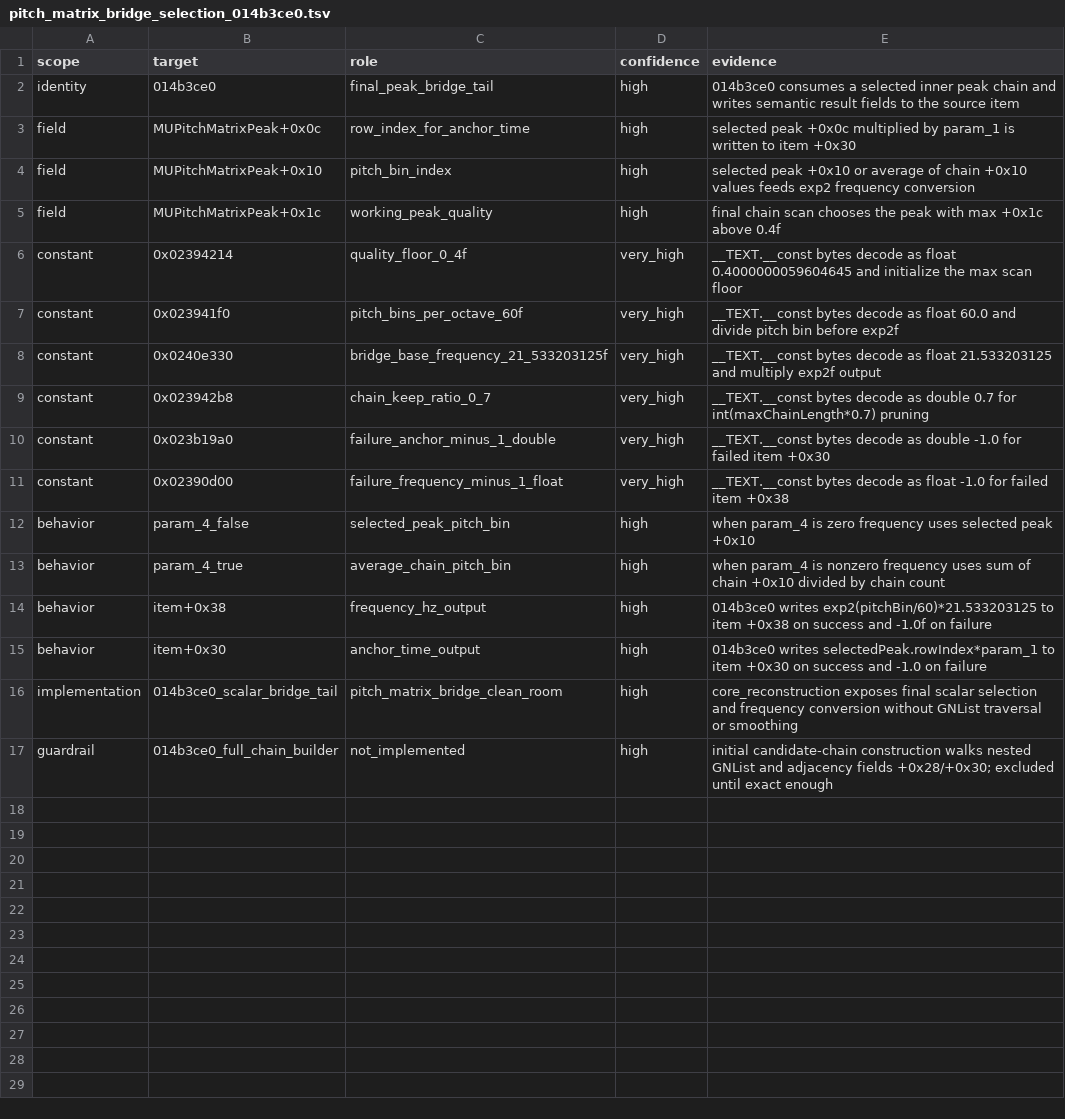
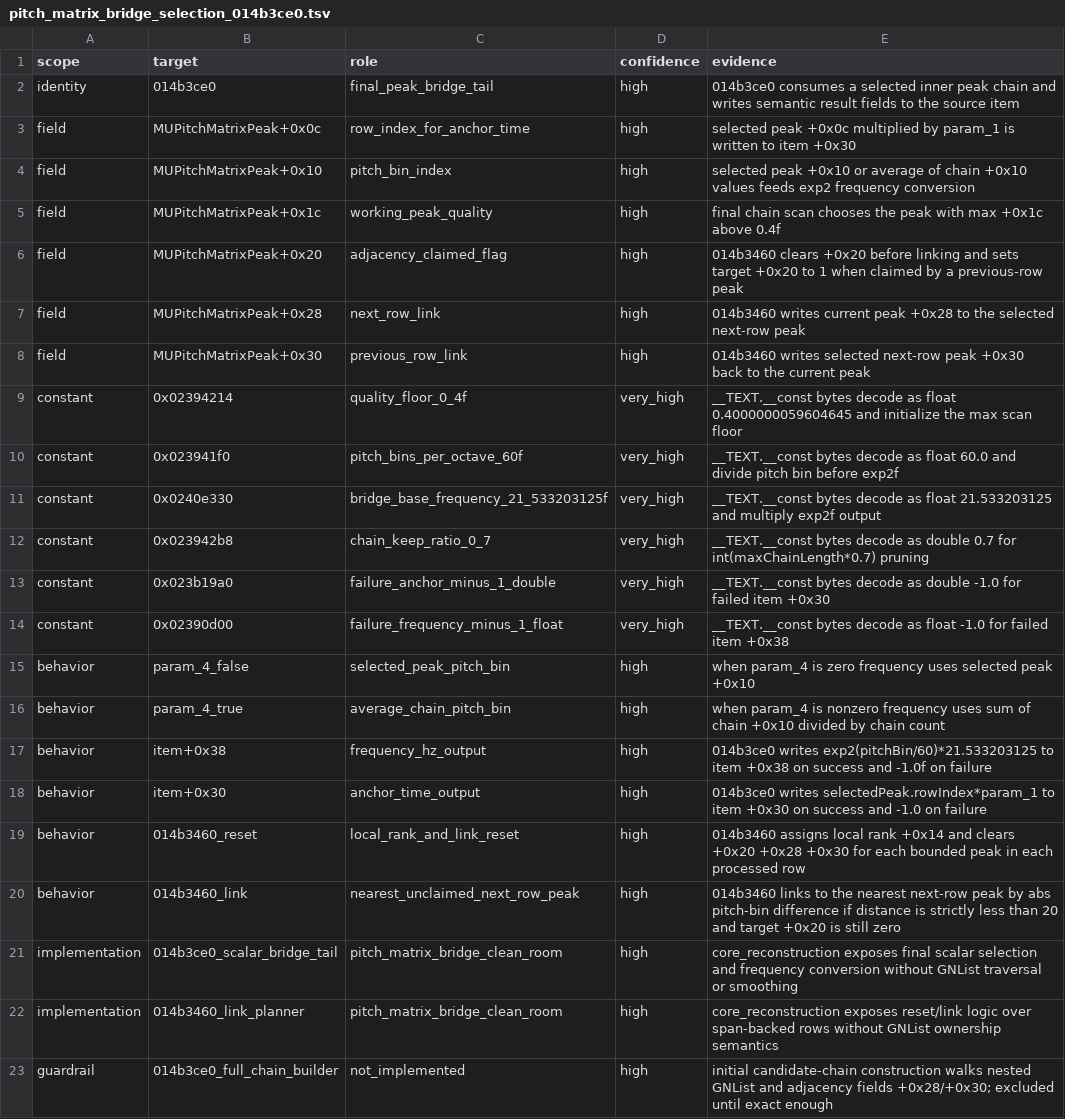
Before and after one commit to MichaelxBelmonte/progettoreverse, a TSV file: data/pitch_matrix_bridge_selection_014b3ce0.tsv, drawn as a sheet; the diff names each change by its address in the sheet, - before the commit and + after, or states it on an @@ line.

Commit message:
Add pitch matrix row linker subset

```diff
--- a/data/pitch_matrix_bridge_selection_014b3ce0.tsv
+++ b/data/pitch_matrix_bridge_selection_014b3ce0.tsv
+row 6: field | MUPitchMatrixPeak+0x20 | adjacency_claimed_flag | high | 014b3460 clears +0x20 before linking and sets target +0x20 to 1 when claimed by a previous-row peak
+row 7: field | MUPitchMatrixPeak+0x28 | next_row_link | high | 014b3460 writes current peak +0x28 to the selected next-row peak
+row 8: field | MUPitchMatrixPeak+0x30 | previous_row_link | high | 014b3460 writes selected next-row peak +0x30 back to the current peak
+row 19: behavior | 014b3460_reset | local_rank_and_link_reset | high | 014b3460 assigns local rank +0x14 and clears +0x20 +0x28 +0x30 for each bounded peak in each processed row
+row 20: behavior | 014b3460_link | nearest_unclaimed_next_row_peak | high | 014b3460 links to the nearest next-row peak by abs pitch-bin difference if distance is strictly less than 20 and target +0x20 is still zero
+row 22: implementation | 014b3460_link_planner | pitch_matrix_bridge_clean_room | high | core_reconstruction exposes reset/link logic over span-backed rows without GNList ownership semantics
```
Also changed, not shown: data/working_gnlist_payload_family_0149c330_014b3ce0.tsv, 10 other files.
